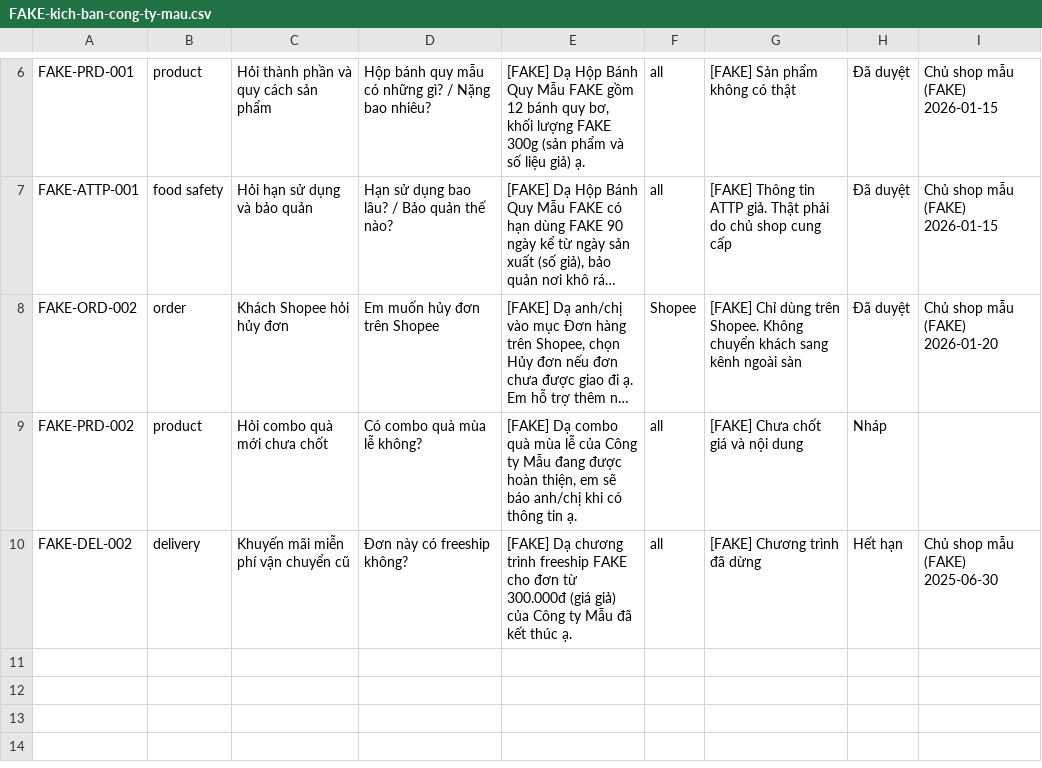
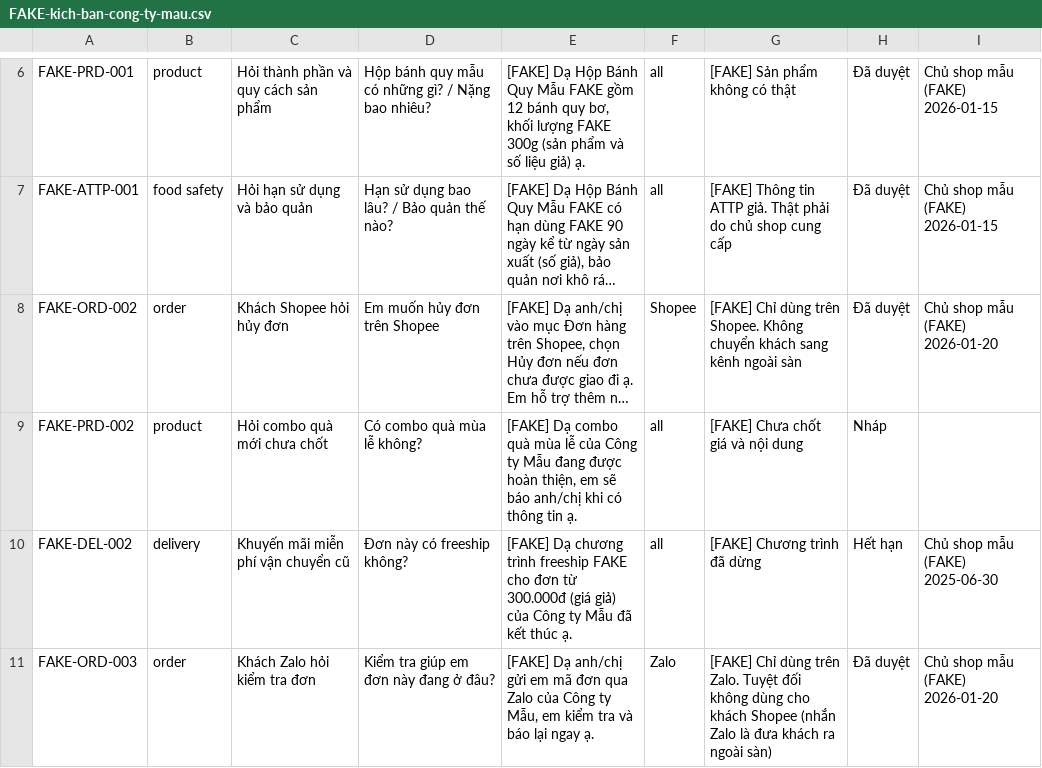
Before and after one commit to masonshare/bot-design-team, a CSV file: packs/ecommerce-cskh/fake-data/FAKE-kich-ban-cong-ty-mau.csv, drawn as a sheet; only a part is shown, gaps mark what is left out; long unchanged cells end in …; the diff names each change by its address in the sheet, - before the commit and + after, or states it on an @@ line.

```diff
--- a/packs/ecommerce-cskh/fake-data/FAKE-kich-ban-cong-ty-mau.csv
+++ b/packs/ecommerce-cskh/fake-data/FAKE-kich-ban-cong-ty-mau.csv
+row 11: FAKE-ORD-003 | order | Khách Zalo hỏi kiểm tra đơn | Kiểm tra giúp em đơn này đang ở đâu? | [FAKE] Dạ anh/chị gửi em mã đơn qua Zalo của Công ty Mẫu, em kiểm tra và báo lại ngay ạ. | Zalo | [FAKE] Chỉ dùng trên Zalo. Tuyệt đối không dùng cho khách Shopee (nhắn Zalo là đưa khách ra ngoài sàn) | Đã duyệt | Chủ shop mẫu (FAKE) 2026-01-20
```
Also changed, not shown: 10 other files.
